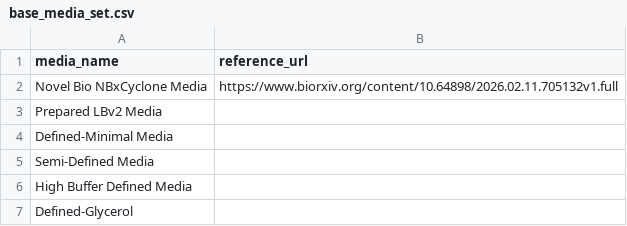
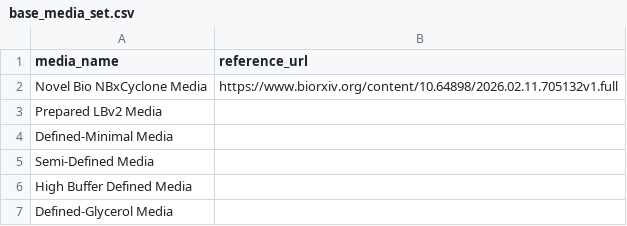
Before and after one commit to vr-beep/cell.ai, a CSV file: reagents/base_media_set.csv, drawn as a sheet.

```diff
--- a/reagents/base_media_set.csv
+++ b/reagents/base_media_set.csv
@@ -6,2 +6,2 @@ Semi-Defined Media,
 High Buffer Defined Media,
-Defined-Glycerol,
+Defined-Glycerol Media,
```
Also changed, not shown: data/PLT12V3H4WNRSR6CWJ7A72ODORU7EI_plate_condition_map.csv, data/PLT1RLOSUISCDIHOFWDWTLWCUPCOLQ_growth.csv, 9 other files.
